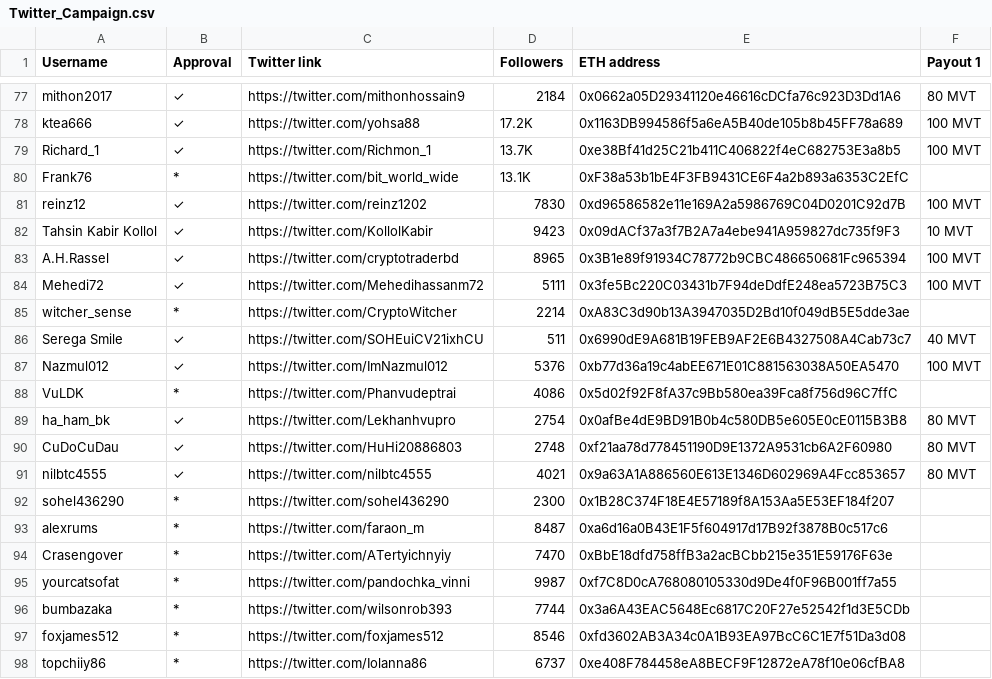
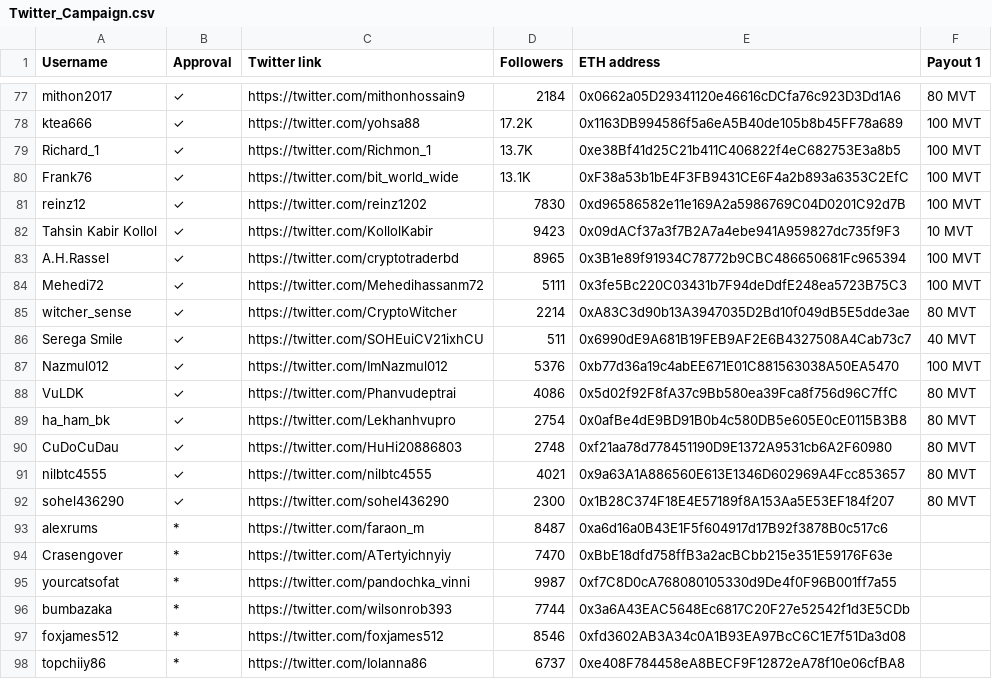
Before and after one commit to MovementDAO/Bounties, a CSV file: Twitter_Campaign.csv, drawn as a sheet; only a part is shown, gaps mark what is left out.

Commit message:
Update Twitter_Campaign.csv

```diff
--- a/Twitter_Campaign.csv
+++ b/Twitter_Campaign.csv
@@ -79,3 +79,3 @@ ktea666,✓,https://twitter.com/yohsa88,17.2K,0x1163DB994586f5a6eA5B40de105b8b45
 Richard_1,✓,https://twitter.com/Richmon_1,13.7K,0xe38Bf41d25C21b411C406822f4eC682753E3a8b5,100 MVT
-Frank76,*,https://twitter.com/bit_world_wide,13.1K,0xF38a53b1bE4F3FB9431CE6F4a2b893a6353C2EfC,
+Frank76,✓,https://twitter.com/bit_world_wide,13.1K,0xF38a53b1bE4F3FB9431CE6F4a2b893a6353C2EfC,100 MVT
 reinz12,✓,https://twitter.com/reinz1202,7830,0xd96586582e11e169A2a5986769C04D0201C92d7B,100 MVT
@@ -84,6 +84,6 @@ A.H.Rassel,✓,https://twitter.com/cryptotraderbd,8965,0x3B1e89f91934C78772b9CBC
 Mehedi72,✓,https://twitter.com/Mehedihassanm72,5111,0x3fe5Bc220C03431b7F94deDdfE248ea5723B75C3,100 MVT
-witcher_sense,*,https://twitter.com/CryptoWitcher,2214,0xA83C3d90b13A3947035D2Bd10f049dB5E5dde3ae,
+witcher_sense,✓,https://twitter.com/CryptoWitcher,2214,0xA83C3d90b13A3947035D2Bd10f049dB5E5dde3ae,80 MVT
 Serega Smile,✓,https://twitter.com/SOHEuiCV21ixhCU,511,0x6990dE9A681B19FEB9AF2E6B4327508A4Cab73c7,40 MVT
 Nazmul012,✓,https://twitter.com/ImNazmul012,5376,0xb77d36a19c4abEE671E01C881563038A50EA5470,100 MVT
-VuLDK,*,https://twitter.com/Phanvudeptrai,4086,0x5d02f92F8fA37c9Bb580ea39Fca8f756d96C7ffC,
+VuLDK,✓,https://twitter.com/Phanvudeptrai,4086,0x5d02f92F8fA37c9Bb580ea39Fca8f756d96C7ffC,80 MVT
 ha_ham_bk,✓,https://twitter.com/Lekhanhvupro,2754,0x0afBe4dE9BD91B0b4c580DB5e605E0cE0115B3B8,80 MVT
@@ -91,3 +91,3 @@ CuDoCuDau,✓,https://twitter.com/HuHi20886803,2748,0xf21aa78d778451190D9E1372A9
 nilbtc4555,✓,https://twitter.com/nilbtc4555,4021,0x9a63A1A886560E613E1346D602969A4Fcc853657,80 MVT
-sohel436290,*,https://twitter.com/sohel436290,2300,0x1B28C374F18E4E57189f8A153Aa5E53EF184f207,
+sohel436290,✓,https://twitter.com/sohel436290,2300,0x1B28C374F18E4E57189f8A153Aa5E53EF184f207,80 MVT
 alexrums,*,https://twitter.com/faraon_m,8487,0xa6d16a0B43E1F5f604917d17B92f3878B0c517c6,
```
